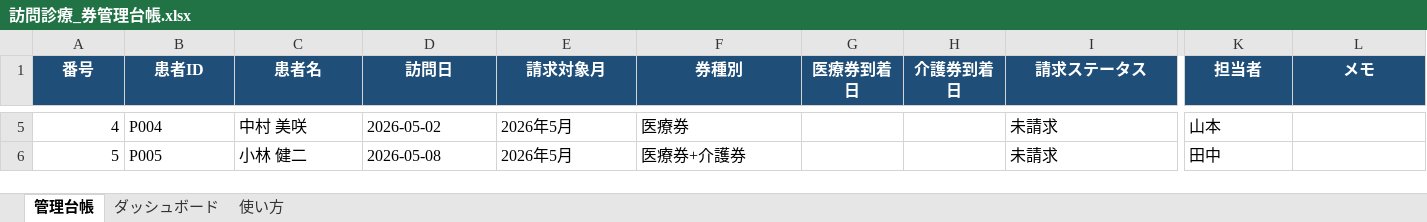
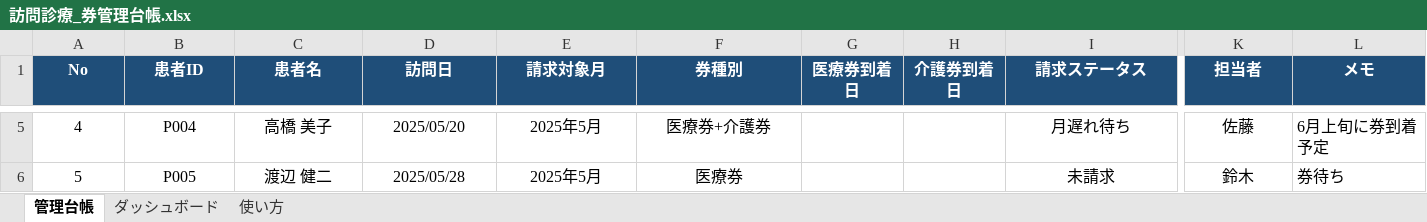
Before and after one commit to masahi14/repository, an Excel workbook: 訪問診療_券管理台帳.xlsx, sheet 管理台帳, drawn as a sheet; only a part is shown, gaps mark what is left out; values as stored, in another font and other column widths than the file's, no borders; conditional formats not drawn; the diff covers the shown part only; the diff names each change by its address in the sheet, - before the commit and + after, or states it on an @@ line.

```diff
--- a/訪問診療_券管理台帳.xlsx (sheet 管理台帳)
+++ b/訪問診療_券管理台帳.xlsx (sheet 管理台帳)
-A1: 番号
+A1: No
-A5:A6 alignment: right
+A5:A6 alignment: center
-B5:F6 alignment: left
+B5:F6 alignment: center
-C5 (患者名): 中村 美咲
+C5 (患者名): 高橋 美子
-D5 (訪問日): 2026-05-02
+D5 (訪問日): 2025/05/20
-E5:E6 (請求対象月): 2026年5月
+E5:E6 (請求対象月): 2025年5月
-F5 (券種別): 医療券
+F5 (券種別): 医療券+介護券
-I5:I6 alignment: left
+I5:I6 alignment: center
-I5 (請求ステータス): 未請求
+I5 (請求ステータス): 月遅れ待ち
-K5:K6 alignment: left
+K5:K6 alignment: center
-K5 (担当者): 山本
+K5 (担当者): 佐藤
-L5 (メモ): (empty)
+L5 (メモ): 6月上旬に券到着予定
-C6 (患者名): 小林 健二
+C6 (患者名): 渡辺 健二
-D6 (訪問日): 2026-05-08
+D6 (訪問日): 2025/05/28
-F6 (券種別): 医療券+介護券
+F6 (券種別): 医療券
-K6 (担当者): 田中
+K6 (担当者): 鈴木
-L6 (メモ): (empty)
+L6 (メモ): 券待ち
```
Also changed, not shown: 25 edited cells and cell formats elsewhere in this sheet, sheet 使い方, sheet ダッシュボード, 1 other file.
